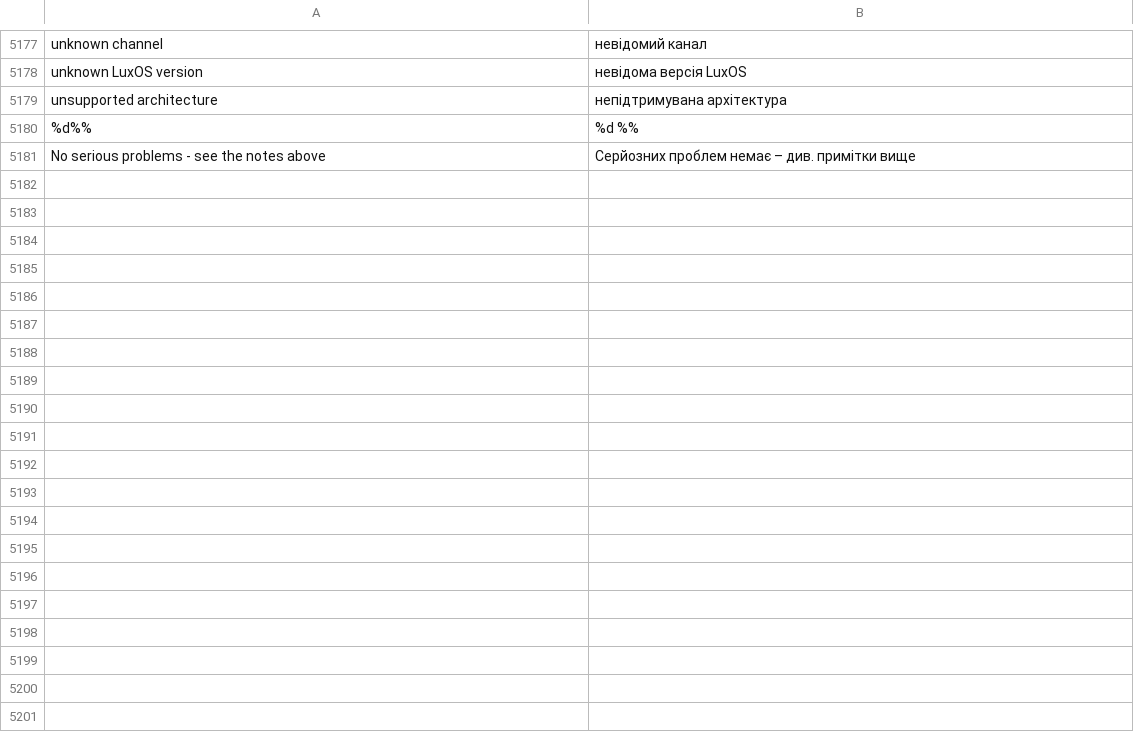
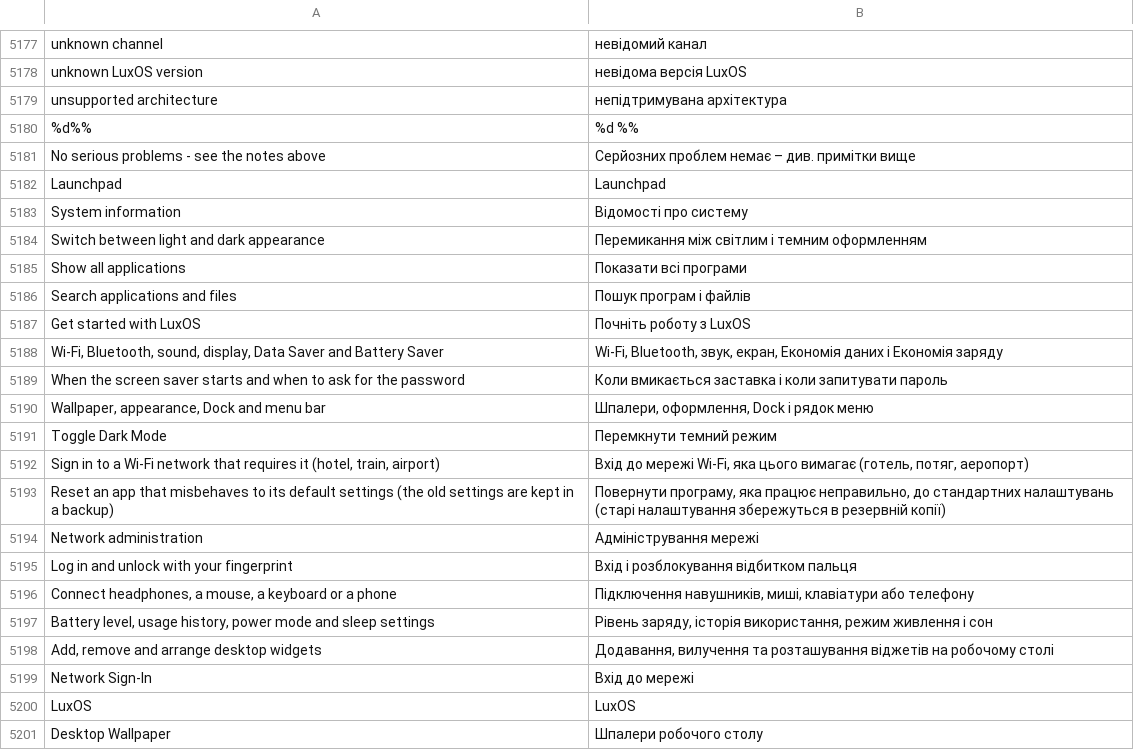
Before and after one commit to luxopes/LuxOS-Arch, a TSV file: packages/luxos-i18n/files/uk.tsv, drawn as a sheet; only a part is shown, gaps mark what is left out; the diff covers the shown part only.

Commit message:
Launchpad in all 12 languages: desktop-i18n.py fills Name/GenericName/Comment from the translation tables at build time (luxos-i18n 78, luxos-desktop 73, luxos-care 20, luxos-installer 40, luxos-docs 66)

```diff
--- a/packages/luxos-i18n/files/uk.tsv
+++ b/packages/luxos-i18n/files/uk.tsv
@@ -5181 +5181,21 @@ unsupported architecture	непідтримувана архітектура
 No serious problems - see the notes above	Серйозних проблем немає – див. примітки вище
+Launchpad	Launchpad
+System information	Відомості про систему
+Switch between light and dark appearance	Перемикання між світлим і темним оформленням
+Show all applications	Показати всі програми
+Search applications and files	Пошук програм і файлів
+Get started with LuxOS	Почніть роботу з LuxOS
+Wi-Fi, Bluetooth, sound, display, Data Saver and Battery Saver	Wi-Fi, Bluetooth, звук, екран, Економія даних і Економія заряду
+When the screen saver starts and when to ask for the password	Коли вмикається заставка і коли запитувати пароль
+Wallpaper, appearance, Dock and menu bar	Шпалери, оформлення, Dock і рядок меню
+Toggle Dark Mode	Перемкнути темний режим
+Sign in to a Wi-Fi network that requires it (hotel, train, airport)	Вхід до мережі Wi-Fi, яка цього вимагає (готель, потяг, аеропорт)
+Reset an app that misbehaves to its default settings (the old settings are kept in a backup)	Повернути програму, яка працює неправильно, до стандартних налаштувань (старі налаштування збережуться в резервній копії)
+Network administration	Адміністрування мережі
+Log in and unlock with your fingerprint	Вхід і розблокування відбитком пальця
+Connect headphones, a mouse, a keyboard or a phone	Підключення навушників, миші, клавіатури або телефону
+Battery level, usage history, power mode and sleep settings	Рівень заряду, історія використання, режим живлення і сон
+Add, remove and arrange desktop widgets	Додавання, вилучення та розташування віджетів на робочому столі
+Network Sign-In	Вхід до мережі
+LuxOS	LuxOS
+Desktop Wallpaper	Шпалери робочого столу
```
Also changed, not shown: 17 added rows elsewhere in this file, packages/luxos-i18n/files/de.tsv, packages/luxos-i18n/files/es.tsv, 18 other files.
